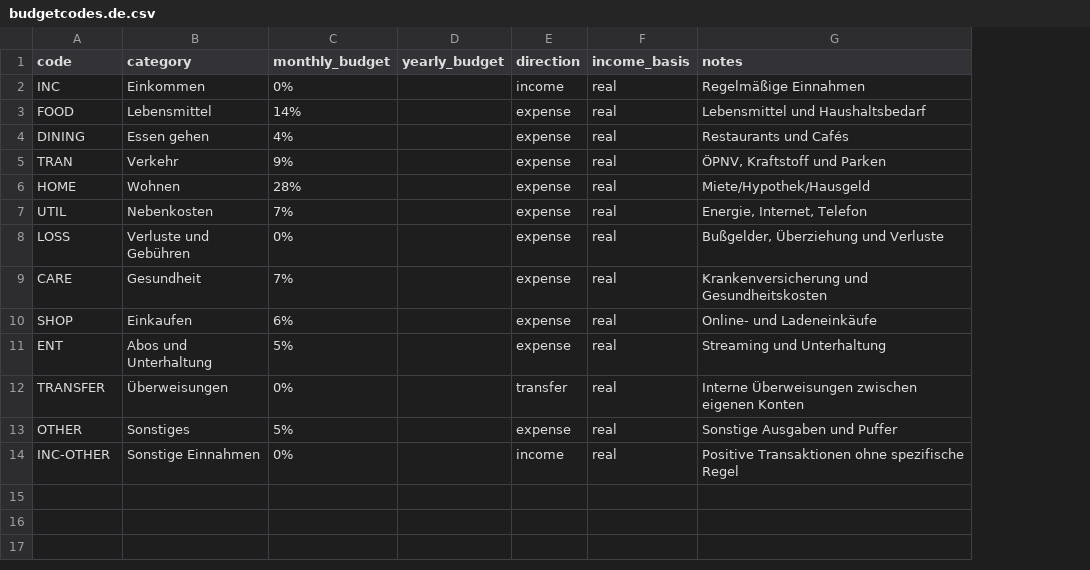
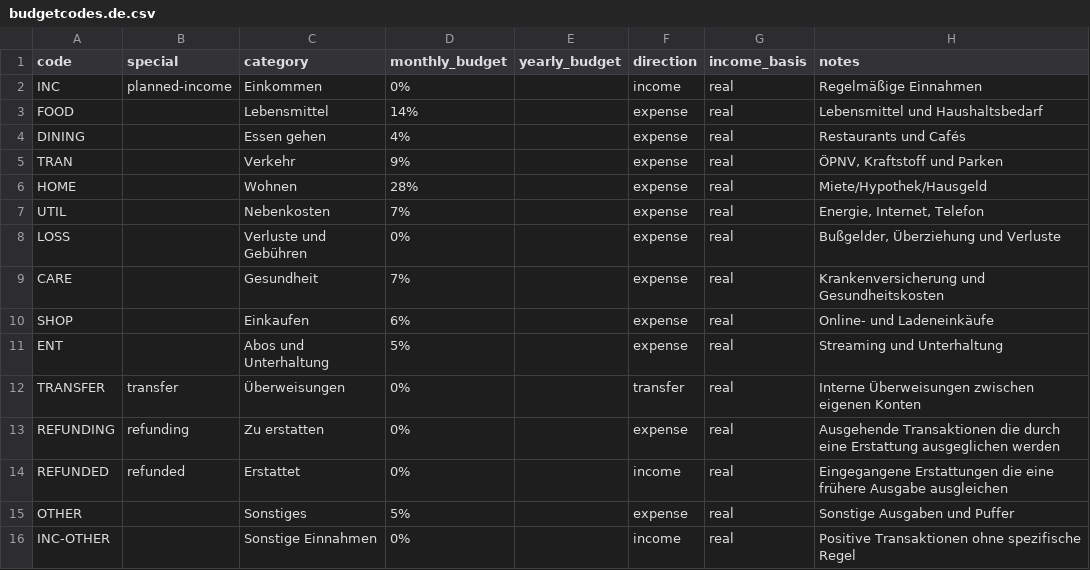
Before and after one commit to noobping/bank-files, a CSV file: data/defaults/budgetcodes.de.csv, drawn as a sheet; the diff names each change by its address in the sheet, - before the commit and + after, or states it on an @@ line.

```diff
--- a/data/defaults/budgetcodes.de.csv
+++ b/data/defaults/budgetcodes.de.csv
+column B (special), rows 2-12: planned-income |  |  |  |  |  |  |  |  |  | transfer
+row 13: REFUNDING | refunding | Zu erstatten | 0% |  | expense | real | Ausgehende Transaktionen die durch eine Erstattung ausgeglichen werden
+row 14: REFUNDED | refunded | Erstattet | 0% |  | income | real | Eingegangene Erstattungen die eine frühere Ausgabe ausgleichen
```
Also changed, not shown: data/defaults/budgetcodes.csv, data/defaults/budgetcodes.nl.csv, 2 other files.
